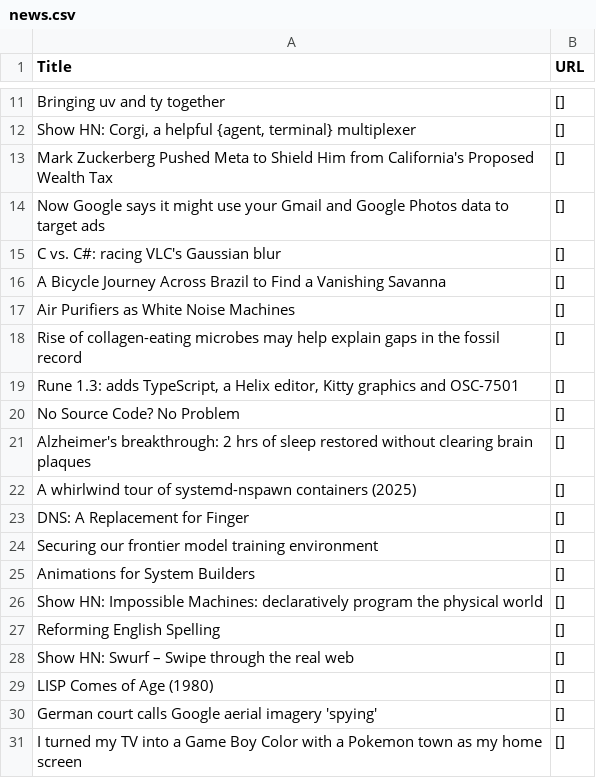
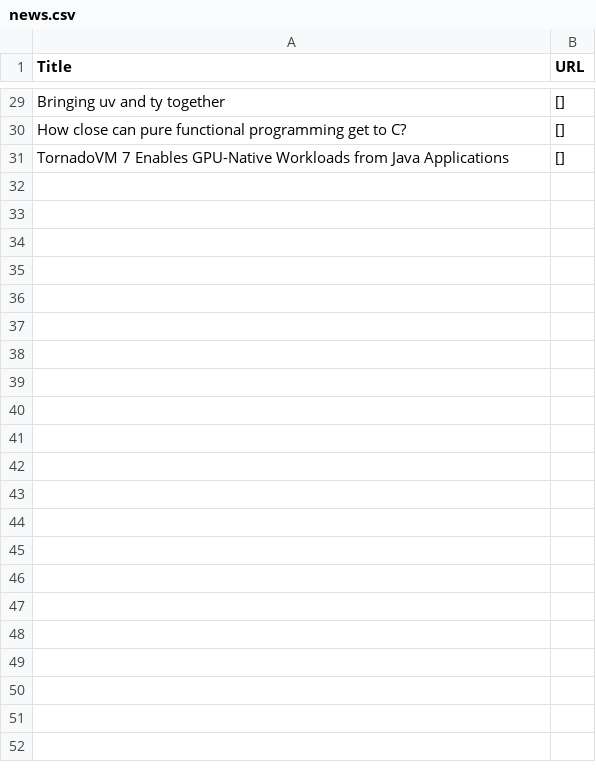
Before and after one commit to shawanhettiarachchi/hacker-news-scraper, a CSV file: news.csv, drawn as a sheet; only a part is shown, gaps mark what is left out; removed rows and columns are numbered as before the commit, all else as after; the diff covers the shown part only; the diff names each change by its address in the sheet, - before the commit and + after, or states it on an @@ line.

```diff
--- a/news.csv
+++ b/news.csv
-A30 (Title): Show HN: Corgi, a helpful {agent, terminal} multiplexer
+A30 (Title): How close can pure functional programming get to C?
-A31 (Title): Mark Zuckerberg Pushed Meta to Shield Him from California's Proposed Wealth Tax
+A31 (Title): TornadoVM 7 Enables GPU-Native Workloads from Java Applications
-row 14: Now Google says it might use your Gmail and Google Photos data to target ads | []
-row 15: C vs. C#: racing VLC's Gaussian blur | []
-row 16: A Bicycle Journey Across Brazil to Find a Vanishing Savanna | []
-row 17: Air Purifiers as White Noise Machines | []
-row 18: Rise of collagen-eating microbes may help explain gaps in the fossil record | []
-row 19: Rune 1.3: adds TypeScript, a Helix editor, Kitty graphics and OSC-7501 | []
-row 20: No Source Code? No Problem | []
-row 21: Alzheimer's breakthrough: 2 hrs of sleep restored without clearing brain plaques | []
-row 22: A whirlwind tour of systemd-nspawn containers (2025) | []
-row 23: DNS: A Replacement for Finger | []
-row 24: Securing our frontier model training environment | []
-row 25: Animations for System Builders | []
-row 26: Show HN: Impossible Machines: declaratively program the physical world | []
-row 27: Reforming English Spelling | []
-row 28: Show HN: Swurf – Swipe through the real web | []
-row 29: LISP Comes of Age (1980) | []
-row 30: German court calls Google aerial imagery 'spying' | []
-row 31: I turned my TV into a Game Boy Color with a Pokemon town as my home screen | []
```
Also changed, not shown: 18 added rows and 8 edited cells elsewhere in this file.
